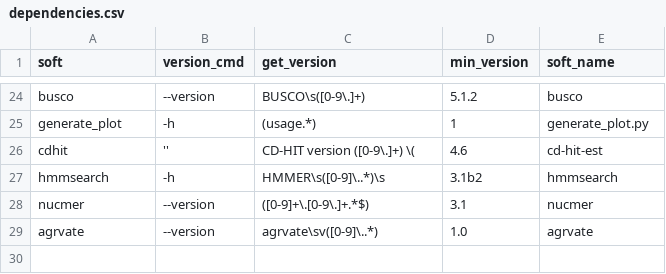
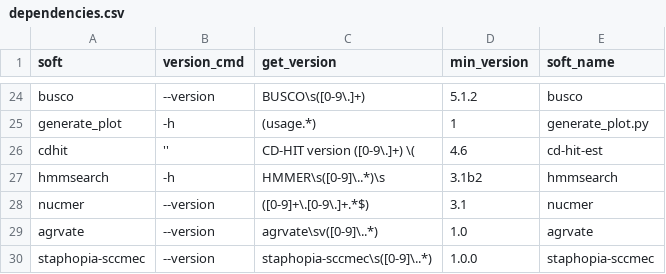
Before and after one commit to HCGB-IGTP/BacterialTyper, a CSV file: BacterialTyper/config/software/dependencies.csv, drawn as a sheet; only a part is shown, gaps mark what is left out.

Commit message:
add sccmec analysis

```diff
--- a/BacterialTyper/config/software/dependencies.csv
+++ b/BacterialTyper/config/software/dependencies.csv
@@ -29 +29,2 @@ nucmer,--version,([0-9]+\.[0-9\.]+.*$),3.1,nucmer
 agrvate,--version,agrvate\sv([0-9]\..*),1.0,agrvate
+staphopia-sccmec,--version,staphopia-sccmec\s([0-9]\..*),1.0.0,staphopia-sccmec
```
Also changed, not shown: 4 other files.
